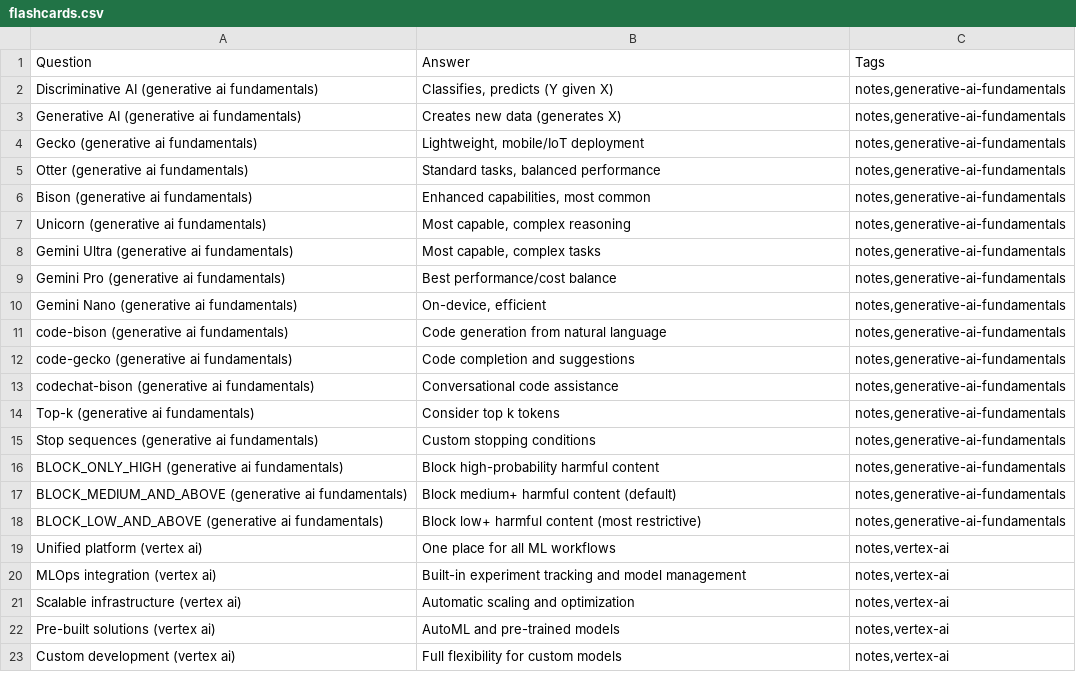
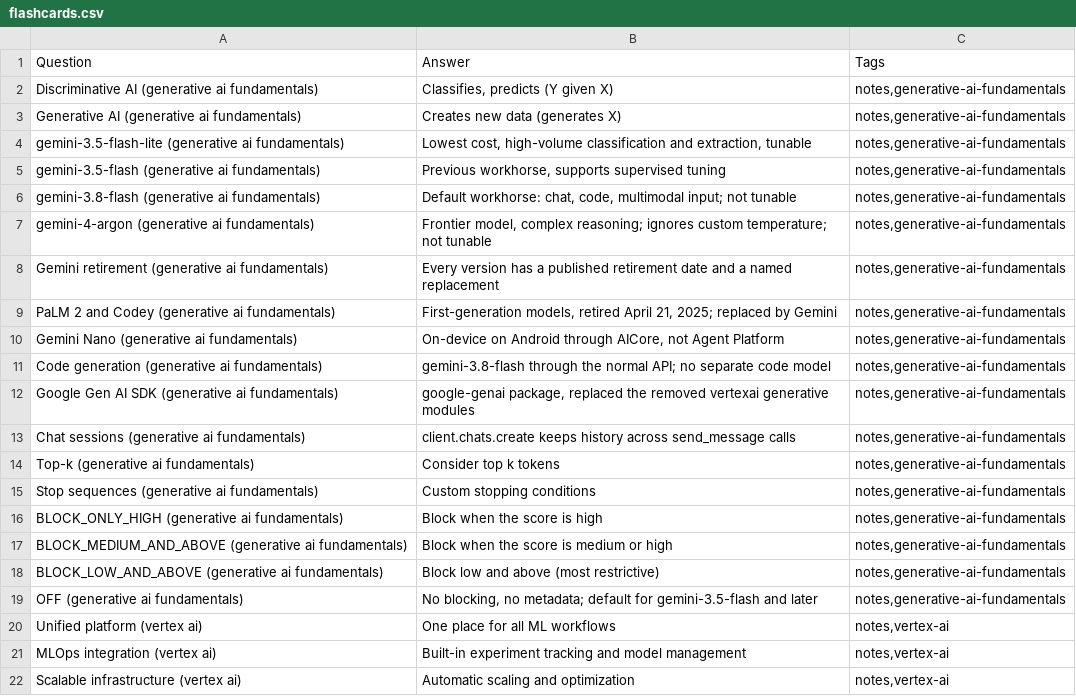
Before and after one commit to PatrickWiloak/ai-zero-to-hero, a CSV file: certifications/gcp/genai/flashcards.csv, drawn as a sheet; only a part is shown; the shorter side is filled out with more unchanged rows; the diff covers the shown part only.

```diff
--- a/certifications/gcp/genai/flashcards.csv
+++ b/certifications/gcp/genai/flashcards.csv
@@ -3,17 +3,18 @@ Discriminative AI (generative ai fundamentals),"Classifies, predicts (Y given X)
 Generative AI (generative ai fundamentals),Creates new data (generates X),"notes,generative-ai-fundamentals"
-Gecko (generative ai fundamentals),"Lightweight, mobile/IoT deployment","notes,generative-ai-fundamentals"
-Otter (generative ai fundamentals),"Standard tasks, balanced performance","notes,generative-ai-fundamentals"
-Bison (generative ai fundamentals),"Enhanced capabilities, most common","notes,generative-ai-fundamentals"
-Unicorn (generative ai fundamentals),"Most capable, complex reasoning","notes,generative-ai-fundamentals"
-Gemini Ultra (generative ai fundamentals),"Most capable, complex tasks","notes,generative-ai-fundamentals"
-Gemini Pro (generative ai fundamentals),Best performance/cost balance,"notes,generative-ai-fundamentals"
-Gemini Nano (generative ai fundamentals),"On-device, efficient","notes,generative-ai-fundamentals"
-code-bison (generative ai fundamentals),Code generation from natural language,"notes,generative-ai-fundamentals"
-code-gecko (generative ai fundamentals),Code completion and suggestions,"notes,generative-ai-fundamentals"
-codechat-bison (generative ai fundamentals),Conversational code assistance,"notes,generative-ai-fundamentals"
+gemini-3.5-flash-lite (generative ai fundamentals),"Lowest cost, high-volume classification and extraction, tunable","notes,generative-ai-fundamentals"
+gemini-3.5-flash (generative ai fundamentals),"Previous workhorse, supports supervised tuning","notes,generative-ai-fundamentals"
+gemini-3.8-flash (generative ai fundamentals),"Default workhorse: chat, code, multimodal input; not tunable","notes,generative-ai-fundamentals"
+gemini-4-argon (generative ai fundamentals),"Frontier model, complex reasoning; ignores custom temperature; not tunable","notes,generative-ai-fundamentals"
+Gemini retirement (generative ai fundamentals),"Every version has a published retirement date and a named replacement","notes,generative-ai-fundamentals"
+PaLM 2 and Codey (generative ai fundamentals),"First-generation models, retired April 21, 2025; replaced by Gemini","notes,generative-ai-fundamentals"
+Gemini Nano (generative ai fundamentals),"On-device on Android through AICore, not Agent Platform","notes,generative-ai-fundamentals"
+Code generation (generative ai fundamentals),"gemini-3.8-flash through the normal API; no separate code model","notes,generative-ai-fundamentals"
+Google Gen AI SDK (generative ai fundamentals),"google-genai package, replaced the removed vertexai generative modules","notes,generative-ai-fundamentals"
+Chat sessions (generative ai fundamentals),"client.chats.create keeps history across send_message calls","notes,generative-ai-fundamentals"
 Top-k (generative ai fundamentals),Consider top k tokens,"notes,generative-ai-fundamentals"
 Stop sequences (generative ai fundamentals),Custom stopping conditions,"notes,generative-ai-fundamentals"
-BLOCK_ONLY_HIGH (generative ai fundamentals),Block high-probability harmful content,"notes,generative-ai-fundamentals"
-BLOCK_MEDIUM_AND_ABOVE (generative ai fundamentals),Block medium+ harmful content (default),"notes,generative-ai-fundamentals"
-BLOCK_LOW_AND_ABOVE (generative ai fundamentals),Block low+ harmful content (most restrictive),"notes,generative-ai-fundamentals"
+BLOCK_ONLY_HIGH (generative ai fundamentals),Block when the score is high,"notes,generative-ai-fundamentals"
+BLOCK_MEDIUM_AND_ABOVE (generative ai fundamentals),Block when the score is medium or high,"notes,generative-ai-fundamentals"
+BLOCK_LOW_AND_ABOVE (generative ai fundamentals),Block low and above (most restrictive),"notes,generative-ai-fundamentals"
+OFF (generative ai fundamentals),"No blocking, no metadata; default for gemini-3.5-flash and later","notes,generative-ai-fundamentals"
 Unified platform (vertex ai),One place for all ML workflows,"notes,vertex-ai"
```
Also changed, not shown: 3 added rows, 7 removed rows and 11 edited cells elsewhere in this file, 8 other files.
